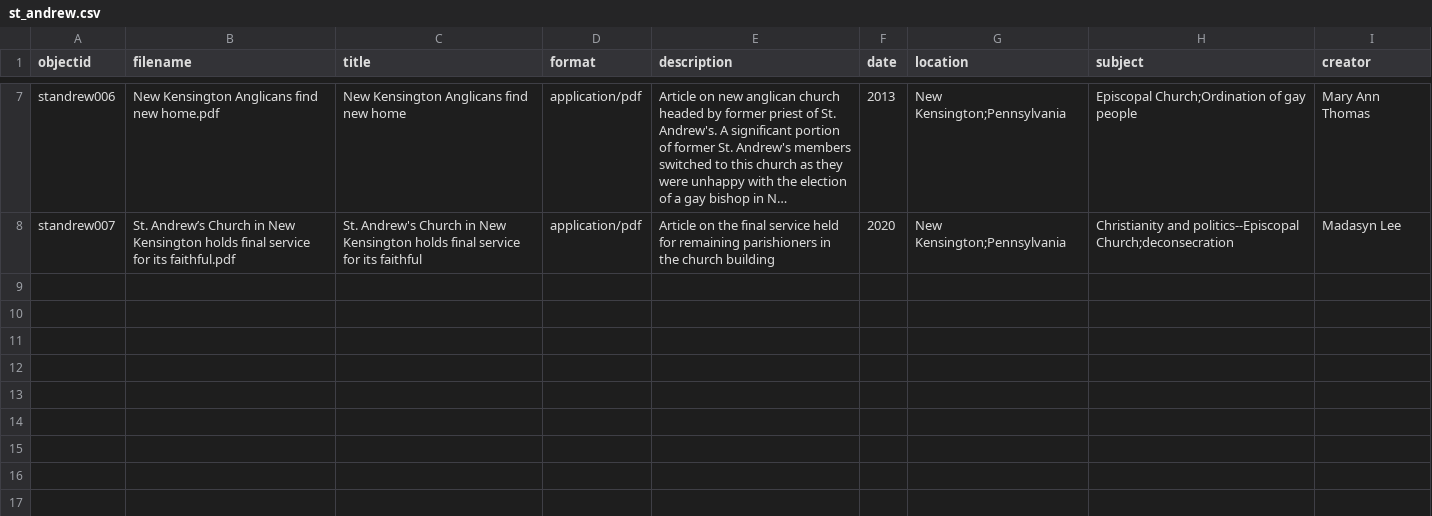
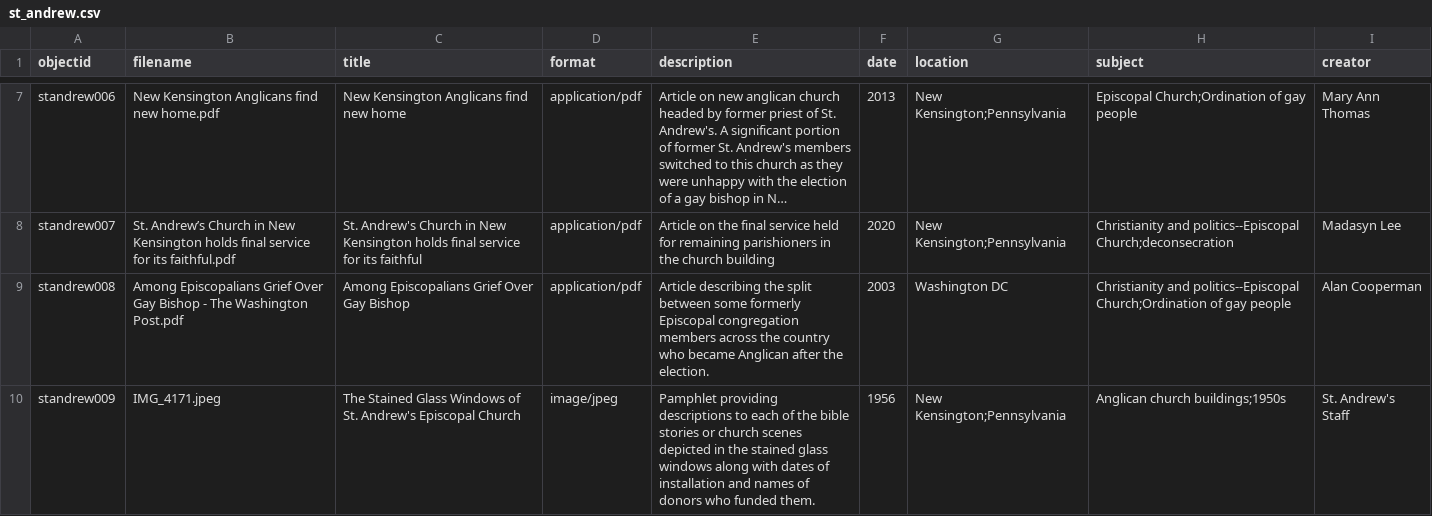
Before and after one commit to kmo5386/st_andrews_collection, a CSV file: _data/st_andrew.csv, drawn as a sheet; only a part is shown, gaps mark what is left out; long unchanged cells end in …; the diff names each change by its address in the sheet, - before the commit and + after, or states it on an @@ line.

Commit message:
Update st_andrew.csv

```diff
--- a/_data/st_andrew.csv
+++ b/_data/st_andrew.csv
+row 9: standrew008 | Among Episcopalians Grief Over Gay Bishop - The Washington Post.pdf | Among Episcopalians Grief Over Gay Bishop | application/pdf | Article describing the split between some formerly Episcopal congregation members across the country who became Anglican after the election. | 2003 | Washington DC | Christianity and politics--Episcopal Church;Ordination of gay people | Alan Cooperman
+row 10: standrew009 | IMG_4171.jpeg | The Stained Glass Windows of St. Andrew's Episcopal Church | image/jpeg | Pamphlet providing descriptions to each of the bible stories or church scenes depicted in the stained glass windows along with dates of installation and names of donors who funded them. | 1956 | New Kensington;Pennsylvania | Anglican church buildings;1950s | St. Andrew's Staff
```
